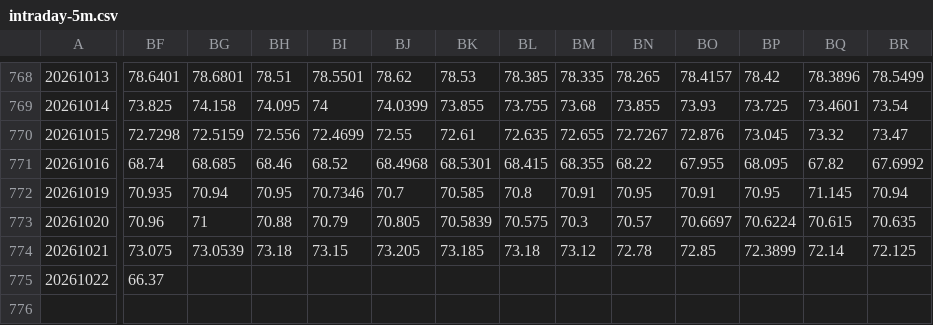
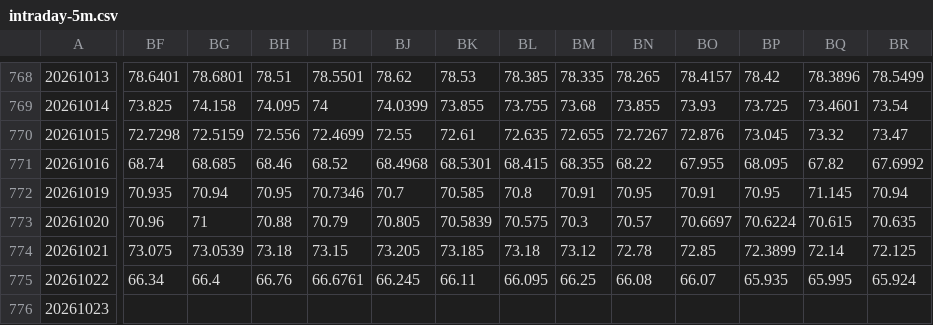
Before and after one commit to ETFMD/d-capitalism, a CSV file: data/stratsim/intraday-5m.csv, drawn as a sheet; only a part is shown, gaps mark what is left out; rows hold the shown columns only; the diff covers the shown part only; the diff names each change by its address in the sheet, - before the commit and + after, or states it on an @@ line.

```diff
--- a/data/stratsim/intraday-5m.csv
+++ b/data/stratsim/intraday-5m.csv
-BF775: 66.37
+BF775: 66.34
-BG775: (empty)
+BG775: 66.4
-BH775: (empty)
+BH775: 66.76
-BI775: (empty)
+BI775: 66.6761
-BJ775: (empty)
+BJ775: 66.245
-BK775: (empty)
+BK775: 66.11
-BL775: (empty)
+BL775: 66.095
-BM775: (empty)
+BM775: 66.25
-BN775: (empty)
+BN775: 66.08
-BO775: (empty)
+BO775: 66.07
-BP775: (empty)
+BP775: 65.935
-BQ775: (empty)
+BQ775: 65.995
-BR775: (empty)
+BR775: 65.924
+row 776: 20261023
```
Also changed, not shown: 10 edited cells elsewhere in this file, data/stratsim/intraday-1m.csv, 3 other files.
